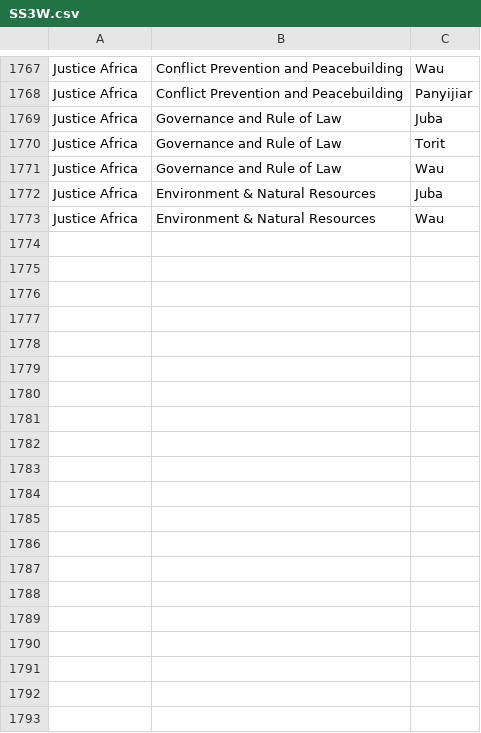
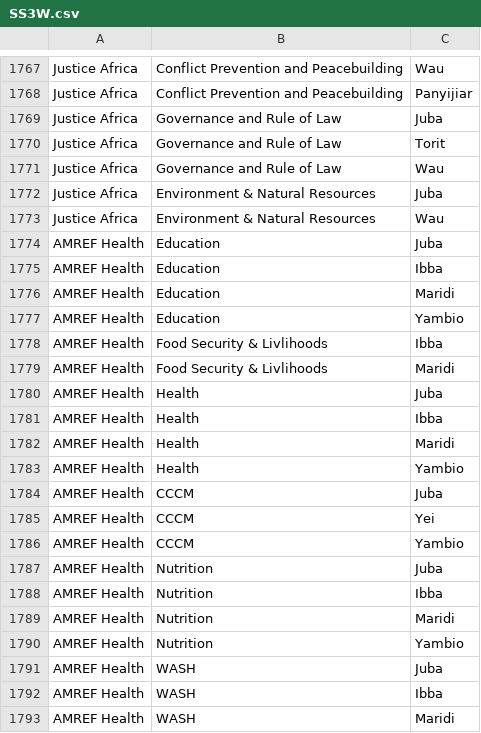
Before and after one commit to brianmcdonald/3W-SouthSudan, a CSV file: data/SS3W.csv, drawn as a sheet; only a part is shown, gaps mark what is left out; the diff covers the shown part only.

Commit message:
added AMREF Health and The Carter Centre

```diff
--- a/data/SS3W.csv
+++ b/data/SS3W.csv
@@ -1773 +1773,21 @@ Justice Africa,Environment & Natural Resources,Juba
 Justice Africa,Environment & Natural Resources,Wau
+AMREF Health,Education,Juba
+AMREF Health,Education,Ibba
+AMREF Health,Education,Maridi
+AMREF Health,Education,Yambio
+AMREF Health,Food Security & Livlihoods,Ibba
+AMREF Health,Food Security & Livlihoods,Maridi
+AMREF Health,Health,Juba
+AMREF Health,Health,Ibba
+AMREF Health,Health,Maridi
+AMREF Health,Health,Yambio
+AMREF Health,CCCM,Juba
+AMREF Health,CCCM,Yei
+AMREF Health,CCCM,Yambio
+AMREF Health,Nutrition,Juba
+AMREF Health,Nutrition,Ibba
+AMREF Health,Nutrition,Maridi
+AMREF Health,Nutrition,Yambio
+AMREF Health,WASH,Juba
+AMREF Health,WASH,Ibba
+AMREF Health,WASH,Maridi
```
Also changed, not shown: 15 added rows elsewhere in this file, 1 other file.
